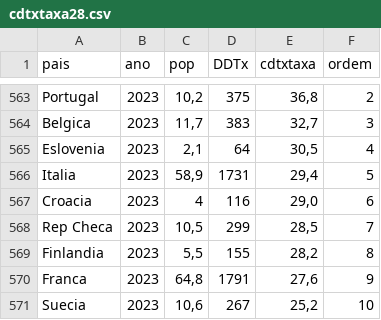
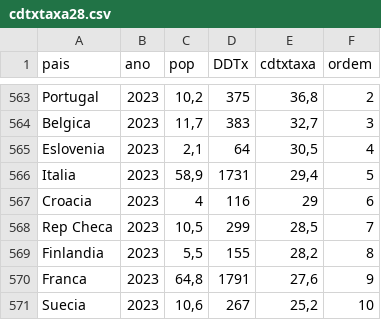
Before and after one commit to balima78/appUE28, a CSV file: cdtxtaxa28.csv, drawn as a sheet; only a part is shown, gaps mark what is left out; the diff covers the shown part only.

```diff
--- a/cdtxtaxa28.csv
+++ b/cdtxtaxa28.csv
@@ -566,3 +566,3 @@ Eslovenia;2023;2,1;64;30,5;4
 Italia;2023;58,9;1731;29,4;5
-Croacia;2023;4;116;29,0;6
+Croacia;2023;4;116;29;6
 Rep Checa;2023;10,5;299;28,5;7
```
Also changed, not shown: 28 added rows and 2 edited cells elsewhere in this file, dadores28.csv, ldtxtaxa28.csv, 3 other files.
